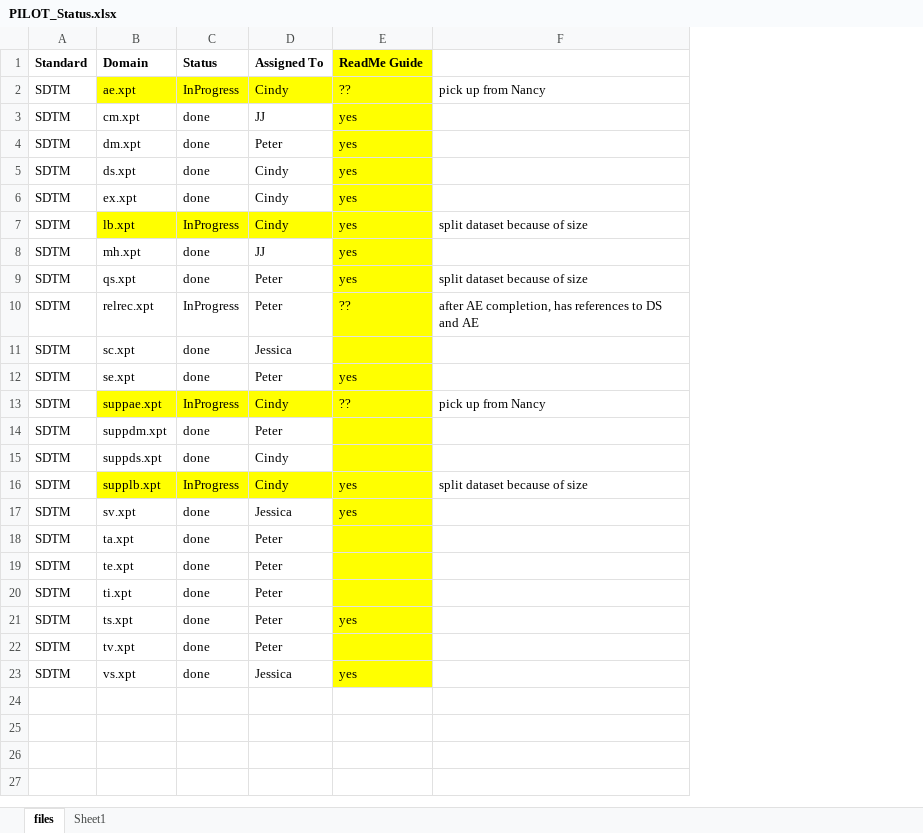
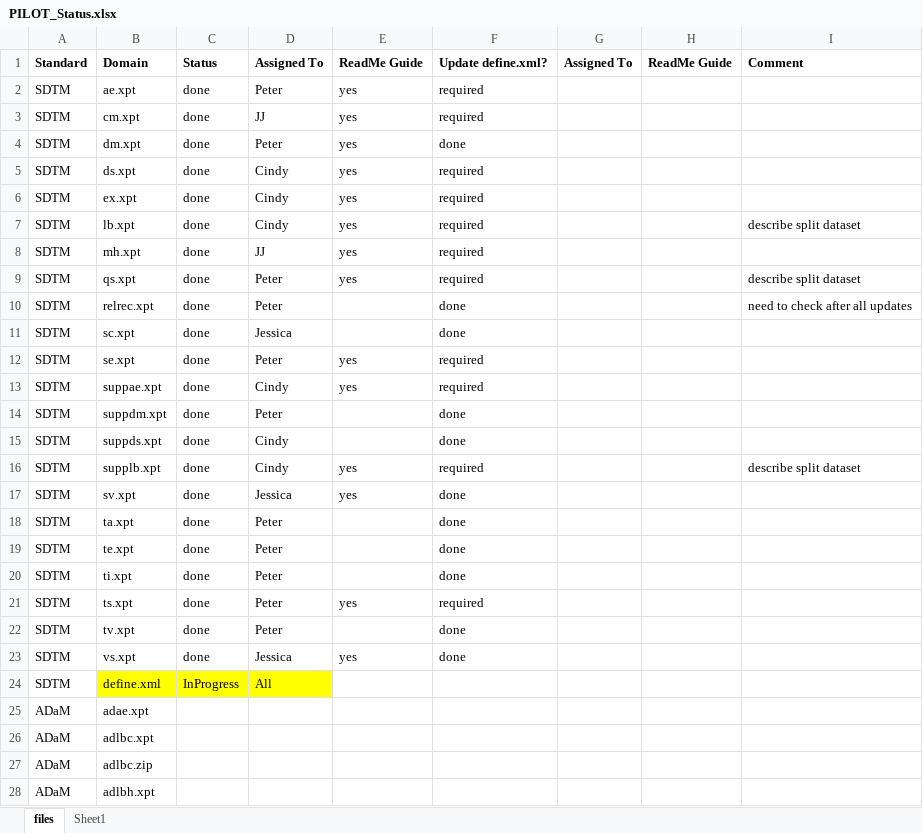
Before and after one commit to mtandp/TestDataFactory, an Excel workbook: PILOT_Status.xlsx, sheet files, drawn as a sheet; only a part is shown; values as stored, in another font and other column widths than the file's, no borders; removed rows and columns are numbered as before the commit, all else as after; the diff covers the shown part only; the diff names each change by its address in the sheet, - before the commit and + after, or states it on an @@ line.

Commit message:
plan for define.xml updates

```diff
--- a/PILOT_Status.xlsx (sheet files)
+++ b/PILOT_Status.xlsx (sheet files)
-column F, rows 2-16: pick up from Nancy |  |  |  |  | split dataset because of size |  | split dataset because of size | after AE completion, has references to DS and AE |  |  | pick up from Nancy |  |  | split dataset because of size
+column F, rows 1-23: Update define.xml? | required | required | done | required | required | required | required | required | done | done | required | required | done | done | required | done | done | done | done | required | done | done
+column G, row 1: Assigned To
+column H, row 1: ReadMe Guide
+column I, rows 1-16: Comment |  |  |  |  |  | describe split dataset |  | describe split dataset | need to check after all updates |  |  |  |  |  | describe split dataset
-E1 fill: #FFFF00
+E1 fill: none
-B2:E2 fill: #FFFF00
+B2:E2 fill: none
-C2: InProgress
+C2: done
-D2: Cindy
+D2: Peter
-E2: ??
+E2: yes
-E3:E6 fill: #FFFF00
+E3:E6 fill: none
-B7:E7 fill: #FFFF00
+B7:E7 fill: none
-C7: InProgress
+C7: done
-E8:E12 fill: #FFFF00
+E8:E12 fill: none
-C10: InProgress
+C10: done
-E10: ??
+E10: (empty)
-B13:E13 fill: #FFFF00
+B13:E13 fill: none
-C13: InProgress
+C13: done
-E13: ??
+E13: yes
-E14:E15 fill: #FFFF00
+E14:E15 fill: none
-B16:E16 fill: #FFFF00
+B16:E16 fill: none
-C16: InProgress
+C16: done
-E17:E23 fill: #FFFF00
+E17:E23 fill: none
+row 24: SDTM | define.xml | InProgress | All
@@ row 25 unhidden: ADaM | adae.xpt @@
@@ row 26 unhidden: ADaM | adlbc.xpt @@
@@ row 27 unhidden: ADaM | adlbc.zip @@
@@ row 28 unhidden: ADaM | adlbh.xpt @@
```
Also changed, not shown: 9 hidden or unhidden rows elsewhere in this sheet.
